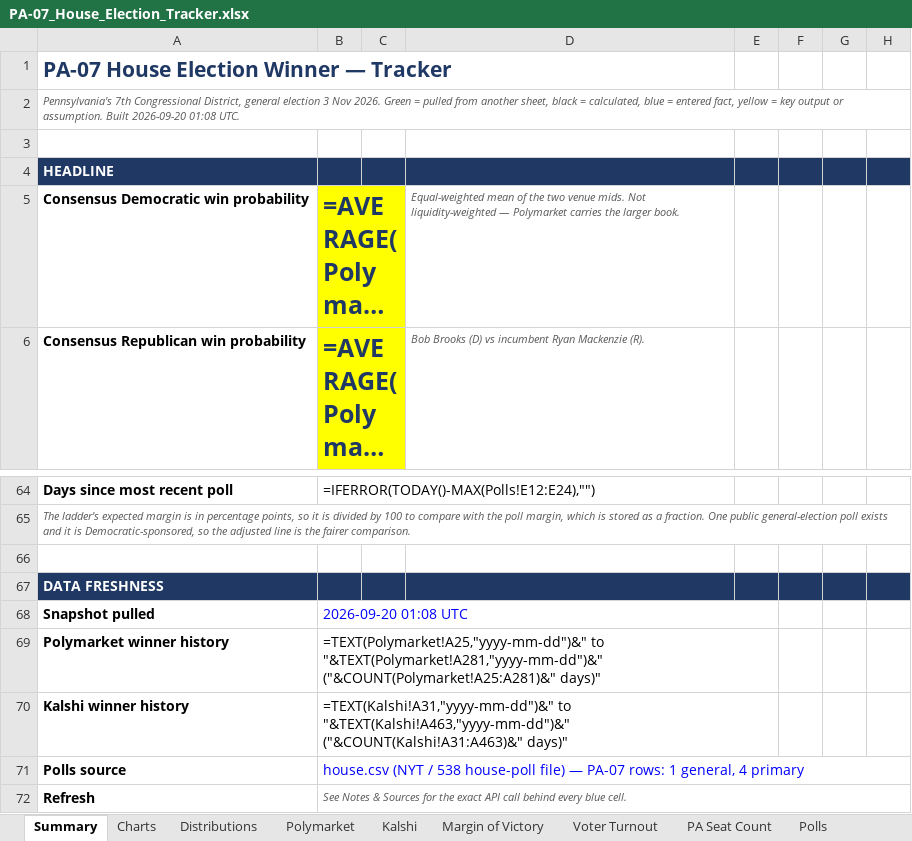
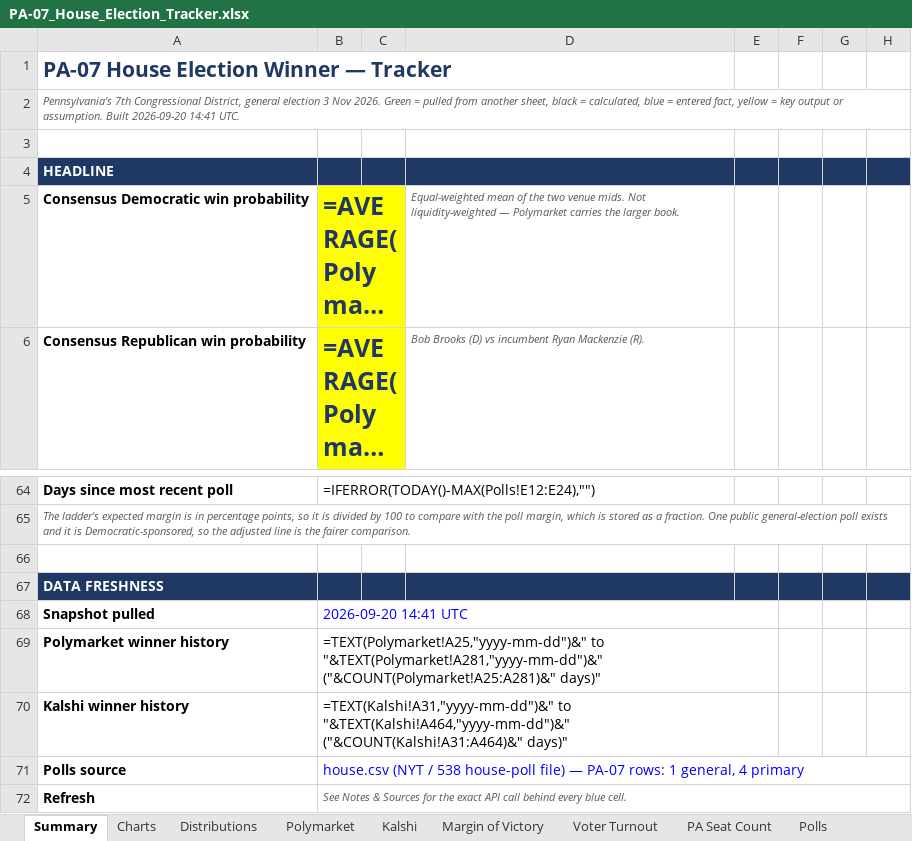
Before and after one commit to weinsteincharles27-del/pa07-tracker, an Excel workbook: site/PA-07_House_Election_Tracker.xlsx, sheet Summary, drawn as a sheet; only a part is shown, gaps mark what is left out; long unchanged cells end in …; values as stored, in another font and other column widths than the file's, no borders; formulas without a stored value are shown as written; the diff names each change by its address in the sheet, - before the commit and + after, or states it on an @@ line.

```diff
--- a/site/PA-07_House_Election_Tracker.xlsx (sheet Summary)
+++ b/site/PA-07_House_Election_Tracker.xlsx (sheet Summary)
-A2: …Built 2026-09-20 01:08 UTC.
+A2: …Built 2026-09-20 14:41 UTC.
-B68: 2026-09-20 01:08 UTC
+B68: 2026-09-20 14:41 UTC
-B70: =TEXT(Kalshi!A31,"yyyy-mm-dd")&" to "&TEXT(Kalshi!A463,"yyyy-mm-dd")&" ("&COUNT(Kalshi!A31:A463)&" days)"
+B70: =TEXT(Kalshi!A31,"yyyy-mm-dd")&" to "&TEXT(Kalshi!A464,"yyyy-mm-dd")&" ("&COUNT(Kalshi!A31:A464)&" days)"
```
Also changed, not shown: sheet Venue Comparison, sheet Kalshi, sheet Margin of Victory, sheet PA Seat Count, sheet Polymarket, sheet Voter Turnout, 6 more sheets, charts or pictures, 7 other files.
